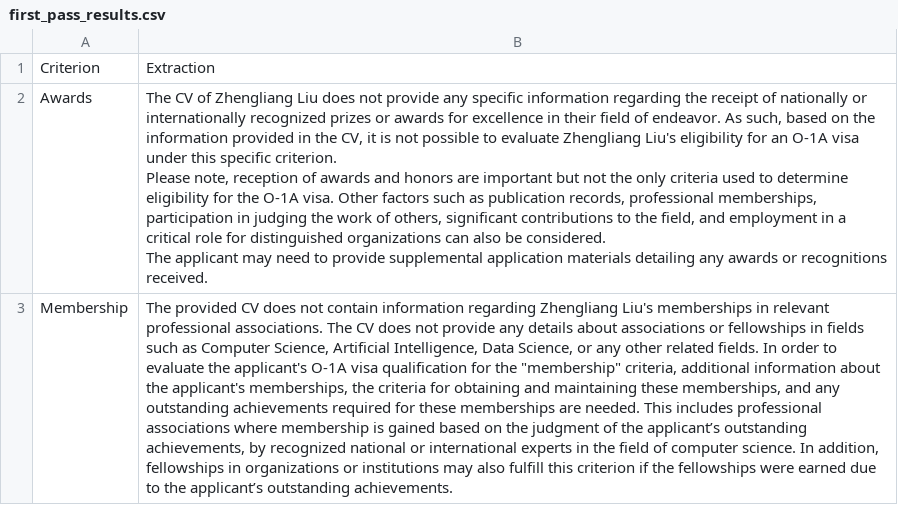
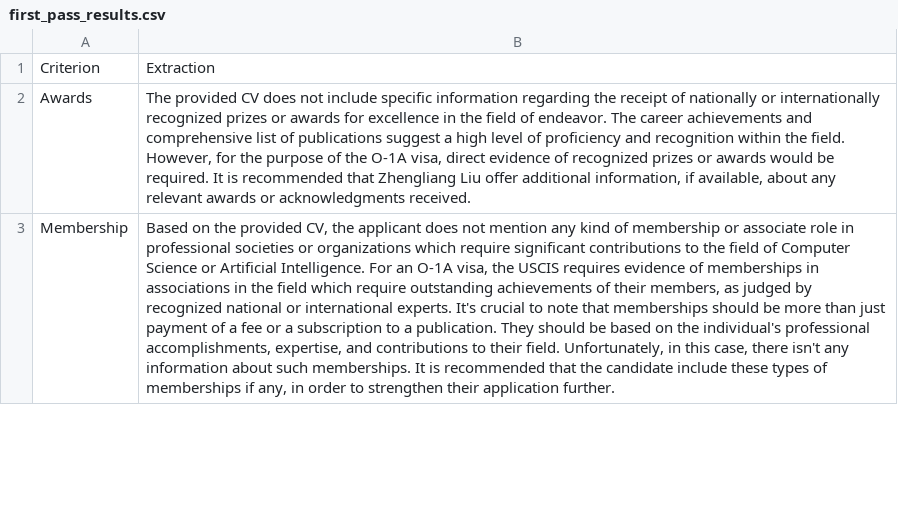
Before and after one commit to zl-liu/o1a-visa-app, a CSV file: sample_results/first_pass_results.csv, drawn as a sheet; only a part is shown; ↵ is a line break in a cell; the diff covers the shown part only; the diff names each change by its address in the sheet, - before the commit and + after, or states it on an @@ line.

```diff
--- a/sample_results/first_pass_results.csv
+++ b/sample_results/first_pass_results.csv
-B2: The CV of Zhengliang Liu does not provide any specific information regarding the receipt of nationally or internationally recognized prizes or awards for excellence in their field of endeavor. As such, based on the information provided in the CV, it is not possible to evaluate Zhengliang Liu's eligibility for an O-1A visa under this specific criterion. ↵ Please note, reception of awards and honors are important but not the only criteria used to determine eligibility for the O-1A visa. Other factors such as publication records, professional memberships, participation in judging the work of others, significant contributions to the field, and employment in a critical role for distinguished organizations can also be considered. ↵ The applicant may need to provide supplemental application materials detailing any awards or recognitions received.
+B2: The provided CV does not include specific information regarding the receipt of nationally or internationally recognized prizes or awards for excellence in the field of endeavor. The career achievements and comprehensive list of publications suggest a high level of proficiency and recognition within the field. However, for the purpose of the O-1A visa, direct evidence of recognized prizes or awards would be required. It is recommended that Zhengliang Liu offer additional information, if available, about any relevant awards or acknowledgments received.
-B3: The provided CV does not contain information regarding Zhengliang Liu's memberships in relevant professional associations. The CV does not provide any details about associations or fellowships in fields such as Computer Science, Artificial Intelligence, Data Science, or any other related fields. In order to evaluate the applicant's O-1A visa qualification for the "membership" criteria, additional information about the applicant's memberships, the criteria for obtaining and maintaining these memberships, and any outstanding achievements required for these memberships are needed. This includes professional associations where membership is gained based on the judgment of the applicant’s outstanding achievements, by recognized national or international experts in the field of computer science. In addition, fellowships in organizations or institutions may also fulfill this criterion if the fellowships were earned due to the applicant’s outstanding achievements.
+B3: Based on the provided CV, the applicant does not mention any kind of membership or associate role in professional societies or organizations which require significant contributions to the field of Computer Science or Artificial Intelligence. For an O-1A visa, the USCIS requires evidence of memberships in associations in the field which require outstanding achievements of their members, as judged by recognized national or international experts. It's crucial to note that memberships should be more than just payment of a fee or a subscription to a publication. They should be based on the individual's professional accomplishments, expertise, and contributions to their field. Unfortunately, in this case, there isn't any information about such memberships. It is recommended that the candidate include these types of memberships if any, in order to strengthen their application further.
```
Also changed, not shown: 6 edited cells elsewhere in this file, 4 other files.
